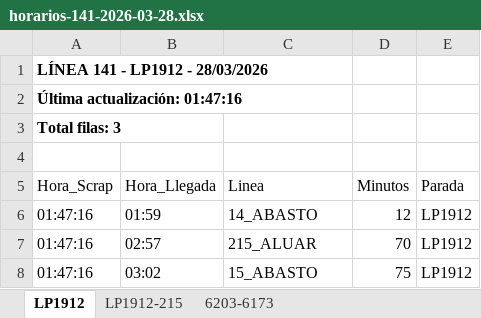
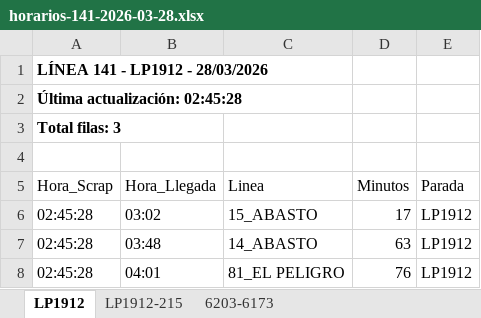
Before and after one commit to palomac00/recolector-cuadradoapp, an Excel workbook: data/horarios-141-2026-03-28.xlsx, sheet LP1912, drawn as a sheet; values as stored, in another font and other column widths than the file's, no borders; removed rows and columns are numbered as before the commit, all else as after; the diff names each change by its address in the sheet, - before the commit and + after, or states it on an @@ line.

```diff
--- a/data/horarios-141-2026-03-28.xlsx (sheet LP1912)
+++ b/data/horarios-141-2026-03-28.xlsx (sheet LP1912)
-A2 (Hora_Scrap): Última actualización: 01:47:16
+A2 (Hora_Scrap): Última actualización: 02:45:28
-row 6: 01:47:16 | 01:59 | 14_ABASTO | 12 | LP1912
-row 7: 01:47:16 | 02:57 | 215_ALUAR | 70 | LP1912
-A6 (Hora_Scrap): 01:47:16
+A6 (Hora_Scrap): 02:45:28
-D6 (Minutos): 75
+D6 (Minutos): 17
+row 7: 02:45:28 | 03:48 | 14_ABASTO | 63 | LP1912
+row 8: 02:45:28 | 04:01 | 81_EL PELIGRO | 76 | LP1912
```
Also changed, not shown: sheet LP1912-215, sheet 6203-6173.
